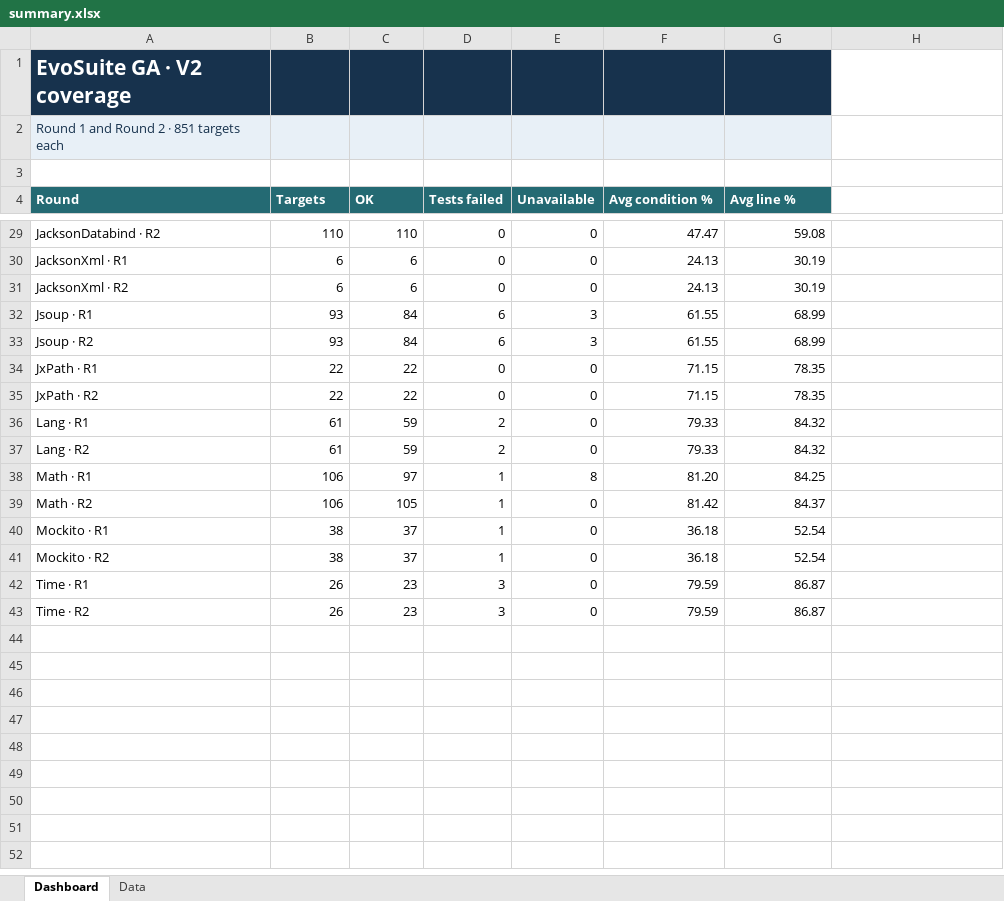
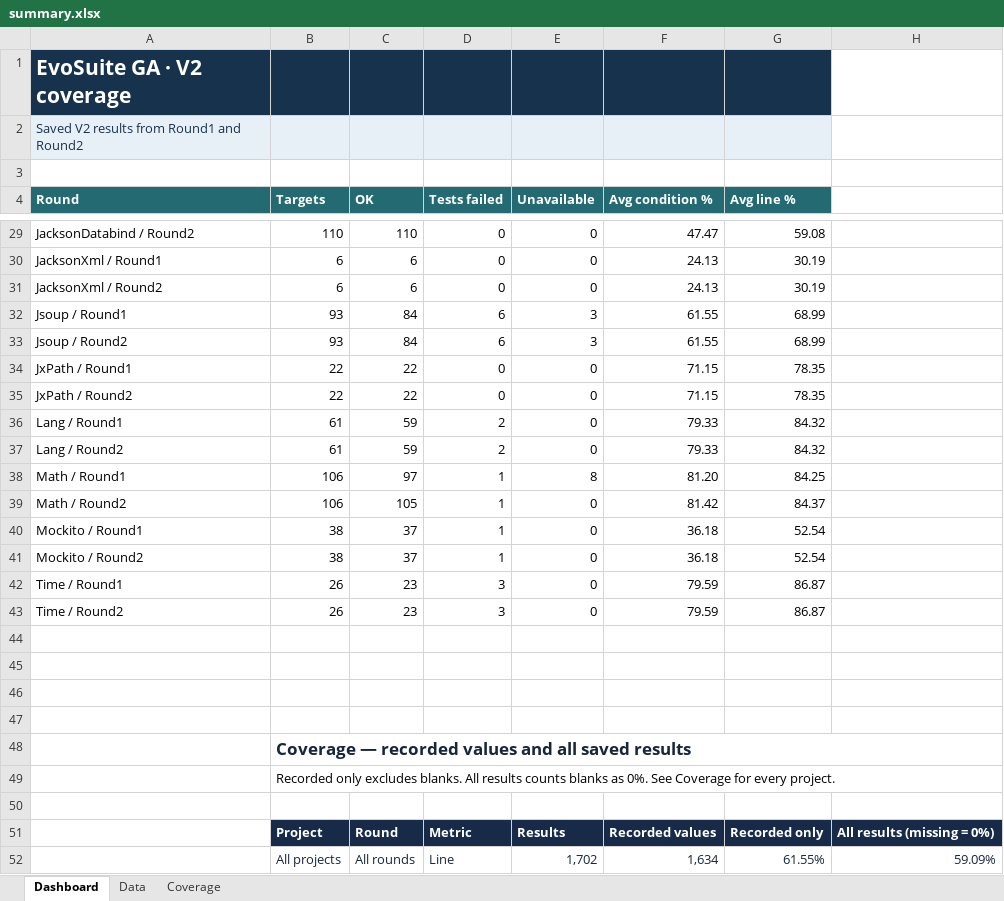
Before and after one commit to b-bsw/SQA-Project, an Excel workbook: GeneticAlgorithm/summary.xlsx, sheet Dashboard, drawn as a sheet; only a part is shown, gaps mark what is left out; values as stored, in another font and other column widths than the file's, no borders; the diff covers the shown part only; the diff names each change by its address in the sheet, - before the commit and + after, or states it on an @@ line.

Commit message:
All Project : Add Coverage To Summary

```diff
--- a/GeneticAlgorithm/summary.xlsx (sheet Dashboard)
+++ b/GeneticAlgorithm/summary.xlsx (sheet Dashboard)
+sheet tab: Coverage
-A2 (Round): Round 1 and Round 2 · 851 targets each
+A2 (Round): Saved V2 results from Round1 and Round2
-A29 (Round): JacksonDatabind · R2
+A29 (Round): JacksonDatabind / Round2
-A30 (Round): JacksonXml · R1
+A30 (Round): JacksonXml / Round1
-A31 (Round): JacksonXml · R2
+A31 (Round): JacksonXml / Round2
-A32 (Round): Jsoup · R1
+A32 (Round): Jsoup / Round1
-A33 (Round): Jsoup · R2
+A33 (Round): Jsoup / Round2
-A34 (Round): JxPath · R1
+A34 (Round): JxPath / Round1
-A35 (Round): JxPath · R2
+A35 (Round): JxPath / Round2
-A36 (Round): Lang · R1
+A36 (Round): Lang / Round1
-A37 (Round): Lang · R2
+A37 (Round): Lang / Round2
-A38 (Round): Math · R1
+A38 (Round): Math / Round1
-A39 (Round): Math · R2
+A39 (Round): Math / Round2
-A40 (Round): Mockito · R1
+A40 (Round): Mockito / Round1
-A41 (Round): Mockito · R2
+A41 (Round): Mockito / Round2
-A42 (Round): Time · R1
+A42 (Round): Time / Round1
-A43 (Round): Time · R2
+A43 (Round): Time / Round2
+row 44: (empty)
+row 45: (empty)
+row 46: (empty)
+row 47: (empty)
+row 48:  | Coverage — recorded values and all saved results
+row 49:  | Recorded only excludes blanks. All results counts blanks as 0%. See Coverage for every project.
+row 50: (empty)
+row 51:  | Project | Round | Metric | Results | Recorded values | Recorded only | All results (missing = 0%)
+row 52:  | All projects | All rounds | Line | 1,702 | 1,634 | 61.55% | 59.09%
```
Also changed, not shown: 5 added rows and 21 edited cells elsewhere in this sheet, Deepseek-flash-v4/summary.xlsx, Feedback-Directed Random Test Generation/summary.xlsx, 14 other files.
